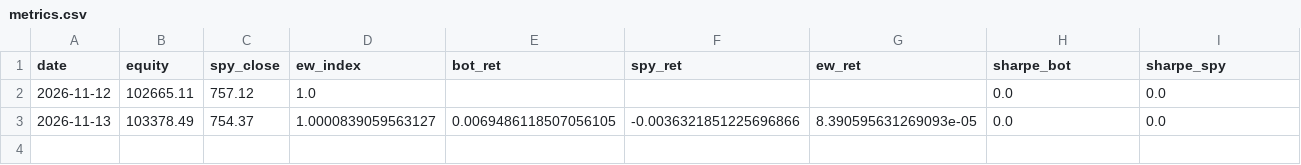
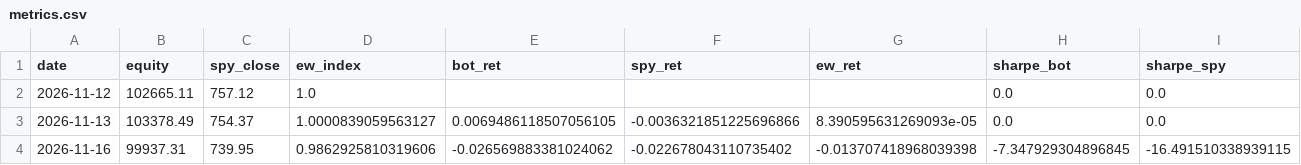
Before and after one commit to onnennick-sudo/Kronos, a CSV file: state/metrics.csv, drawn as a sheet; only a part is shown; rows hold the shown columns only; the diff names each change by its address in the sheet, - before the commit and + after, or states it on an @@ line.

Commit message:
daily 2026-11-17 (ok)

```diff
--- a/state/metrics.csv
+++ b/state/metrics.csv
+row 4: 2026-11-16 | 99937.31 | 739.95 | 0.9862925810319606 | -0.026569883381024062 | -0.022678043110735402 | -0.013707418968039398 | -7.347929304896845 | -16.491510338939115
```
Also changed, not shown: 4 other files.
